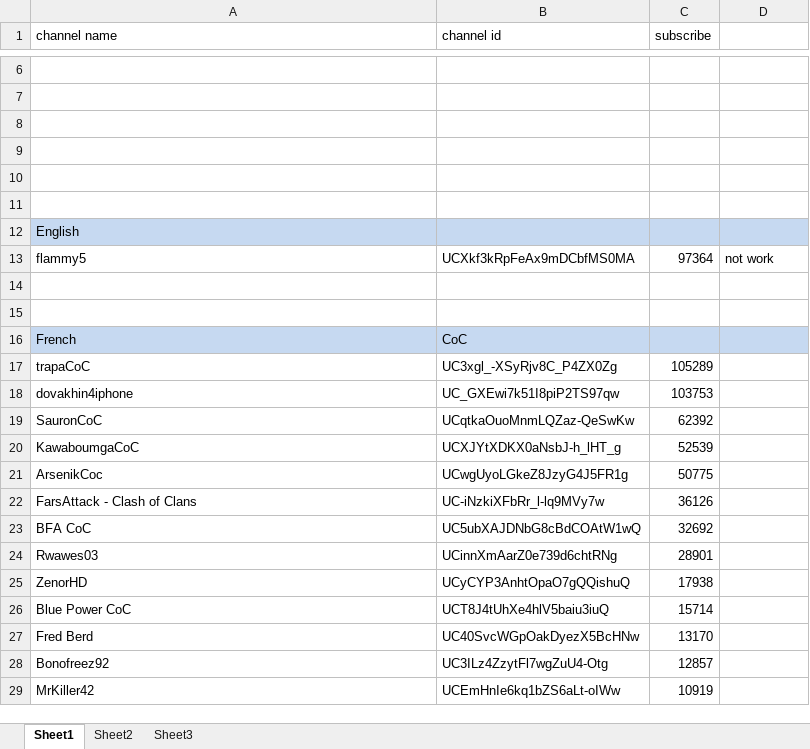
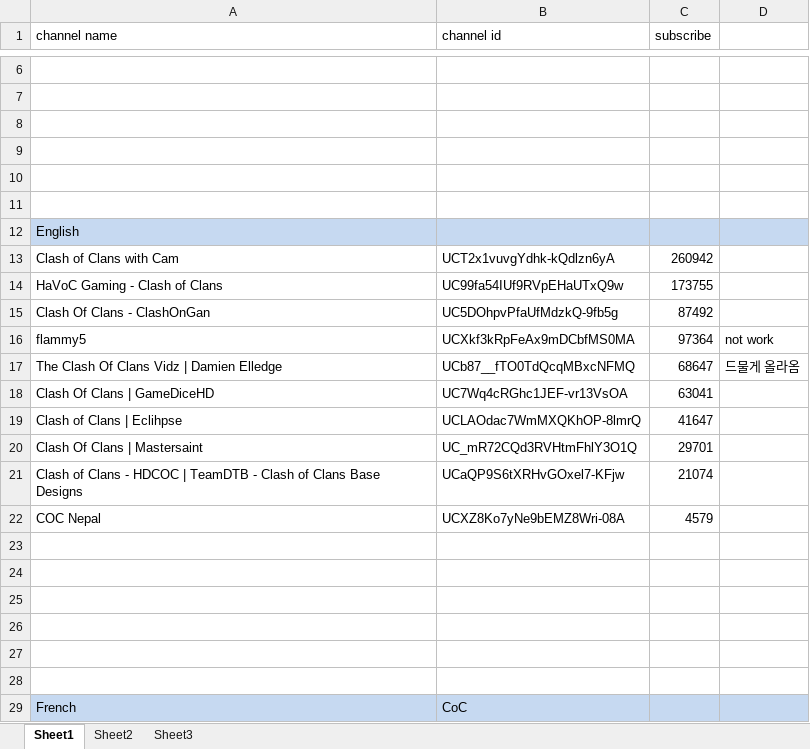
Before and after one commit to i5on9i/coctube, an Excel workbook: app/doc/coclist.xlsx, sheet Sheet1, drawn as a sheet; only a part is shown, gaps mark what is left out; the shorter side is filled out with more unchanged rows; values as stored, in another font and other column widths than the file's, no borders; the diff names each change by its address in the sheet, - before the commit and + after, or states it on an @@ line.

Commit message:
- add 2 more channels on coc2 fragment

```diff
--- a/app/doc/coclist.xlsx (sheet Sheet1)
+++ b/app/doc/coclist.xlsx (sheet Sheet1)
+row 13: Clash of Clans with Cam | UCT2x1vuvgYdhk-kQdlzn6yA | 260942
+row 14: HaVoC Gaming - Clash of Clans | UC99fa54IUf9RVpEHaUTxQ9w | 173755
+row 15: Clash Of Clans - ClashOnGan | UC5DOhpvPfaUfMdzkQ-9fb5g | 87492
+row 17: The Clash Of Clans Vidz | Damien Elledge | UCb87__fTO0TdQcqMBxcNFMQ | 68647 | 드물게 올라옴
+row 18: Clash Of Clans | GameDiceHD | UC7Wq4cRGhc1JEF-vr13VsOA | 63041
+row 19: Clash of Clans | Eclihpse | UCLAOdac7WmMXQKhOP-8lmrQ | 41647
+row 20: Clash Of Clans | Mastersaint | UC_mR72CQd3RVHtmFhlY3O1Q | 29701
+row 21: Clash of Clans - HDCOC | TeamDTB - Clash of Clans Base Designs | UCaQP9S6tXRHvGOxel7-KFjw | 21074
+row 22: COC Nepal | UCXZ8Ko7yNe9bEMZ8Wri-08A | 4579
+row 23: (empty)
+row 24: (empty)
+row 25: (empty)
+row 26: (empty)
```
Also changed, not shown: 7 other files.
